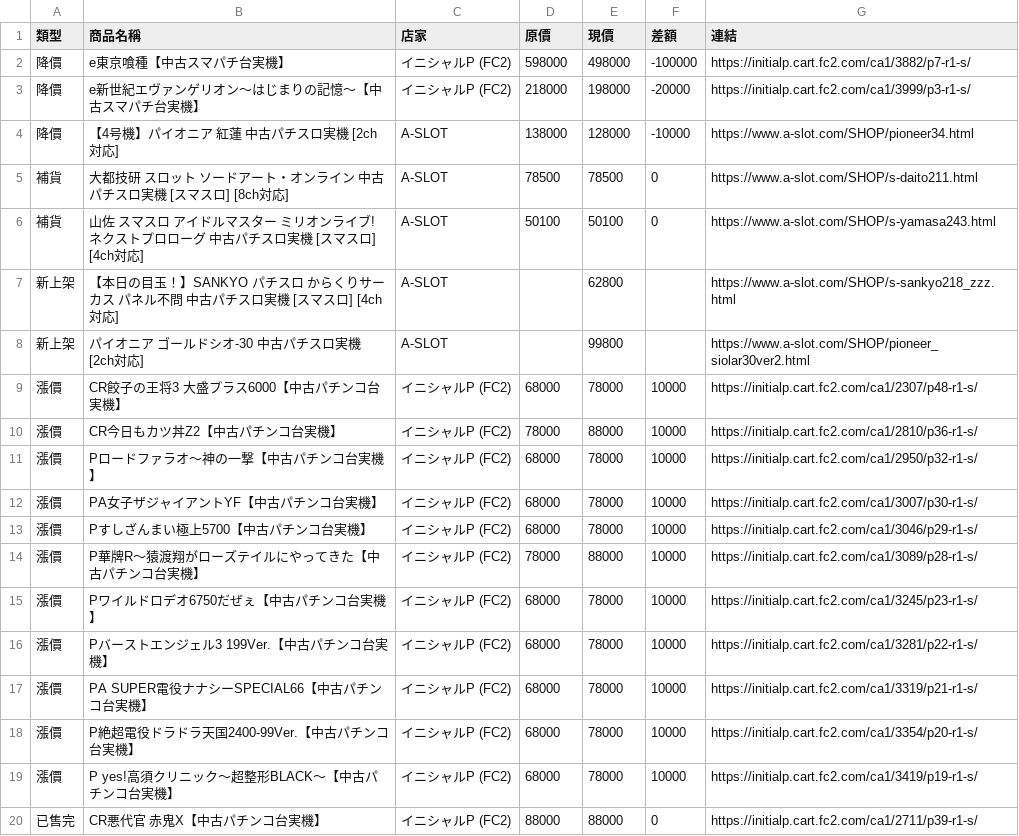
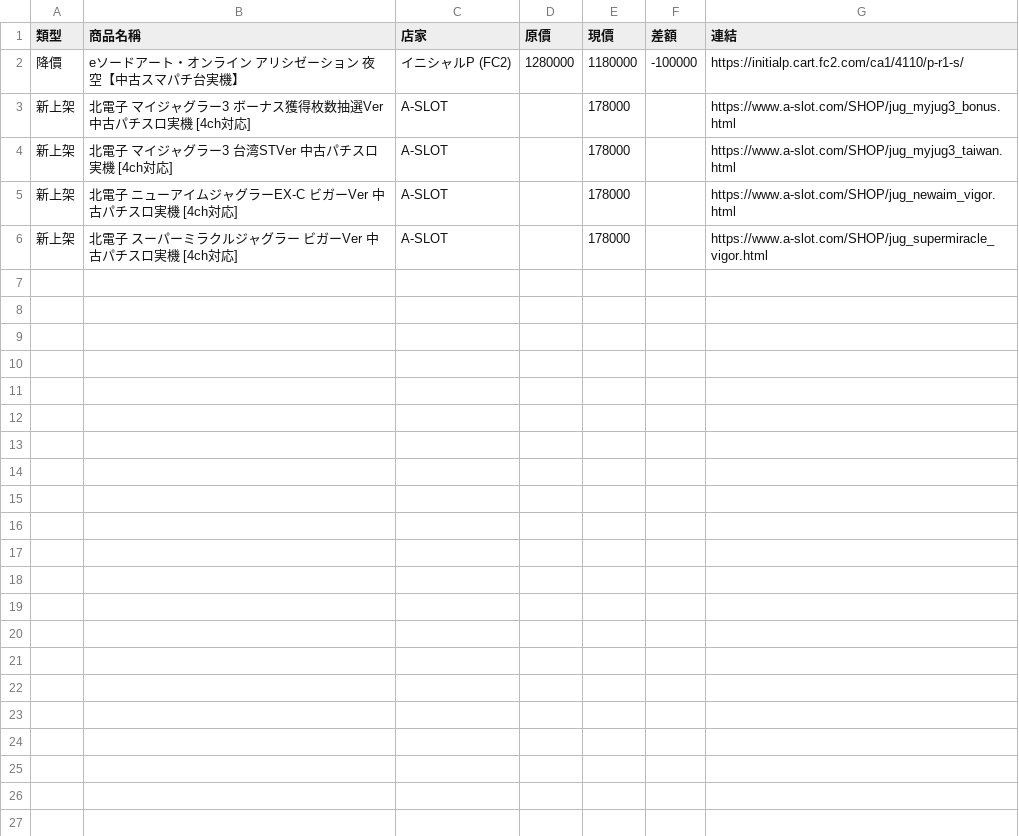
Before and after one commit to z870017/slot-price-watch, a CSV file: docs/changes.csv, drawn as a sheet; only a part is shown; the diff covers the shown part only.

```diff
--- a/docs/changes.csv
+++ b/docs/changes.csv
@@ -1,20 +1,6 @@
 類型,商品名稱,店家,原價,現價,差額,連結
-降價,e東京喰種【中古スマパチ台実機】,イニシャルP (FC2),598000,498000,-100000,https://initialp.cart.fc2.com/ca1/3882/p7-r1-s/
-降價,e新世紀エヴァンゲリオン～はじまりの記憶～【中古スマパチ台実機】,イニシャルP (FC2),218000,198000,-20000,https://initialp.cart.fc2.com/ca1/3999/p3-r1-s/
-降價,【4号機】パイオニア 紅蓮 中古パチスロ実機 [2ch対応],A-SLOT,138000,128000,-10000,https://www.a-slot.com/SHOP/pioneer34.html
-補貨,大都技研 スロット ソードアート・オンライン 中古パチスロ実機 [スマスロ] [8ch対応],A-SLOT,78500,78500,0,https://www.a-slot.com/SHOP/s-daito211.html
-補貨,山佐 スマスロ アイドルマスター ミリオンライブ! ネクストプロローグ 中古パチスロ実機 [スマスロ] [4ch対応],A-SLOT,50100,50100,0,https://www.a-slot.com/SHOP/s-yamasa243.html
-新上架,【本日の目玉！】SANKYO パチスロ からくりサーカス パネル不問 中古パチスロ実機 [スマスロ] [4ch対応],A-SLOT,,62800,,https://www.a-slot.com/SHOP/s-sankyo218_zzz.html
-新上架,パイオニア ゴールドシオ-30 中古パチスロ実機 [2ch対応],A-SLOT,,99800,,https://www.a-slot.com/SHOP/pioneer_siolar30ver2.html
-漲價,CR餃子の王将3 大盛プラス6000【中古パチンコ台実機】,イニシャルP (FC2),68000,78000,10000,https://initialp.cart.fc2.com/ca1/2307/p48-r1-s/
-漲價,CR今日もカツ丼Z2【中古パチンコ台実機】,イニシャルP (FC2),78000,88000,10000,https://initialp.cart.fc2.com/ca1/2810/p36-r1-s/
-漲價,Pロードファラオ～神の一撃【中古パチンコ台実機】,イニシャルP (FC2),68000,78000,10000,https://initialp.cart.fc2.com/ca1/2950/p32-r1-s/
-漲價,PA女子ザジャイアントYF【中古パチンコ台実機】,イニシャルP (FC2),68000,78000,10000,https://initialp.cart.fc2.com/ca1/3007/p30-r1-s/
-漲價,Pすしざんまい極上5700【中古パチンコ台実機】,イニシャルP (FC2),68000,78000,10000,https://initialp.cart.fc2.com/ca1/3046/p29-r1-s/
-漲價,P華牌R～猿渡翔がローズテイルにやってきた【中古パチンコ台実機】,イニシャルP (FC2),78000,88000,10000,https://initialp.cart.fc2.com/ca1/3089/p28-r1-s/
-漲價,Pワイルドロデオ6750だぜぇ【中古パチンコ台実機】,イニシャルP (FC2),68000,78000,10000,https://initialp.cart.fc2.com/ca1/3245/p23-r1-s/
-漲價,Pバーストエンジェル3 199Ver.【中古パチンコ台実機】,イニシャルP (FC2),68000,78000,10000,https://initialp.cart.fc2.com/ca1/3281/p22-r1-s/
-漲價,PA SUPER電役ナナシーSPECIAL66【中古パチンコ台実機】,イニシャルP (FC2),68000,78000,10000,https://initialp.cart.fc2.com/ca1/3319/p21-r1-s/
-漲價,P絶超電役ドラドラ天国2400‐99Ver.【中古パチンコ台実機】,イニシャルP (FC2),68000,78000,10000,https://initialp.cart.fc2.com/ca1/3354/p20-r1-s/
-漲價,P yes!高須クリニック～超整形BLACK～【中古パチンコ台実機】,イニシャルP (FC2),68000,78000,10000,https://initialp.cart.fc2.com/ca1/3419/p19-r1-s/
-已售完,CR悪代官 赤鬼X【中古パチンコ台実機】,イニシャルP (FC2),88000,88000,0,https://initialp.cart.fc2.com/ca1/2711/p39-r1-s/
+降價,eソードアート・オンライン アリシゼーション 夜空【中古スマパチ台実機】,イニシャルP (FC2),1280000,1180000,-100000,https://initialp.cart.fc2.com/ca1/4110/p-r1-s/
+新上架,北電子 マイジャグラー3 ボーナス獲得枚数抽選Ver 中古パチスロ実機 [4ch対応],A-SLOT,,178000,,https://www.a-slot.com/SHOP/jug_myjug3_bonus.html
+新上架,北電子 マイジャグラー3 台湾STVer 中古パチスロ実機 [4ch対応],A-SLOT,,178000,,https://www.a-slot.com/SHOP/jug_myjug3_taiwan.html
+新上架,北電子 ニューアイムジャグラーEX-C ビガーVer 中古パチスロ実機 [4ch対応],A-SLOT,,178000,,https://www.a-slot.com/SHOP/jug_newaim_vigor.html
+新上架,北電子 スーパーミラクルジャグラー ビガーVer 中古パチスロ実機 [4ch対応],A-SLOT,,178000,,https://www.a-slot.com/SHOP/jug_supermiracle_vigor.html
```
Also changed, not shown: 10 removed rows elsewhere in this file, docs/prices.csv, docs/summary.csv, 4 other files.
